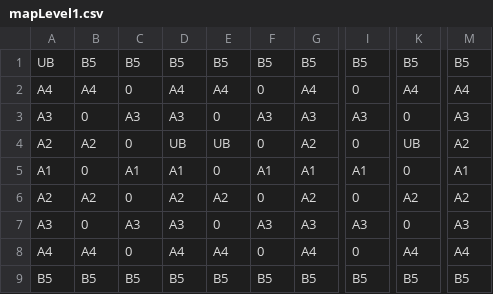
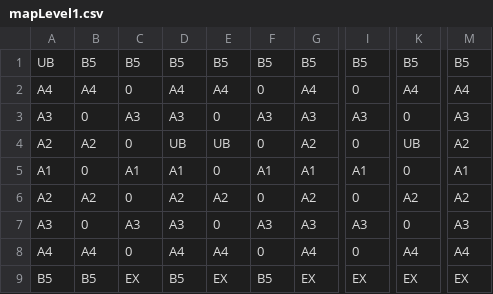
Before and after one commit to thanhdat24020062/Arkanoid-OOP, a CSV file: src/main/resources/levels/mapLevel1.csv, drawn as a sheet; only a part is shown, gaps mark what is left out; the diff names each change by its address in the sheet, - before the commit and + after, or states it on an @@ line.

```diff
--- a/src/main/resources/levels/mapLevel1.csv
+++ b/src/main/resources/levels/mapLevel1.csv
-C9: B5
+C9: EX
-E9: B5
+E9: EX
-G9: B5
+G9: EX
-I9: B5
+I9: EX
-K9: B5
+K9: EX
-M9: B5
+M9: EX
```
Also changed, not shown: out/production/Arkanoid-OOP-1/levels/mapLevel1.csv, 37 other files.
